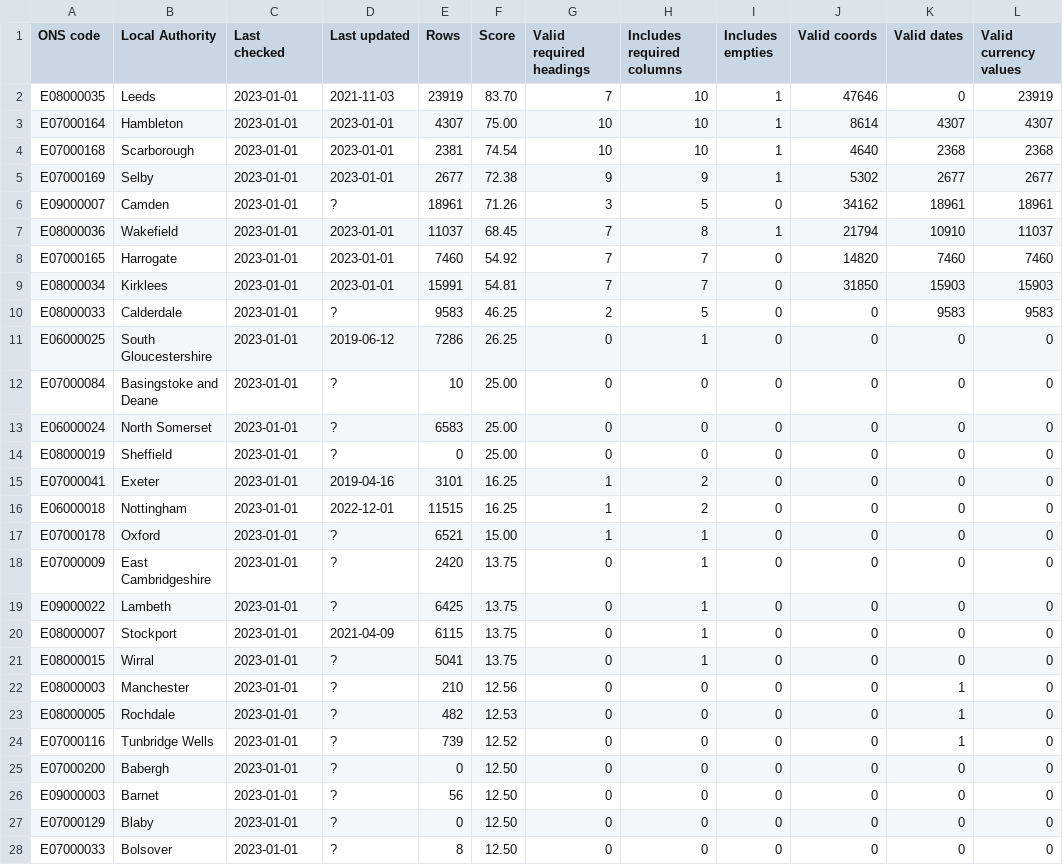
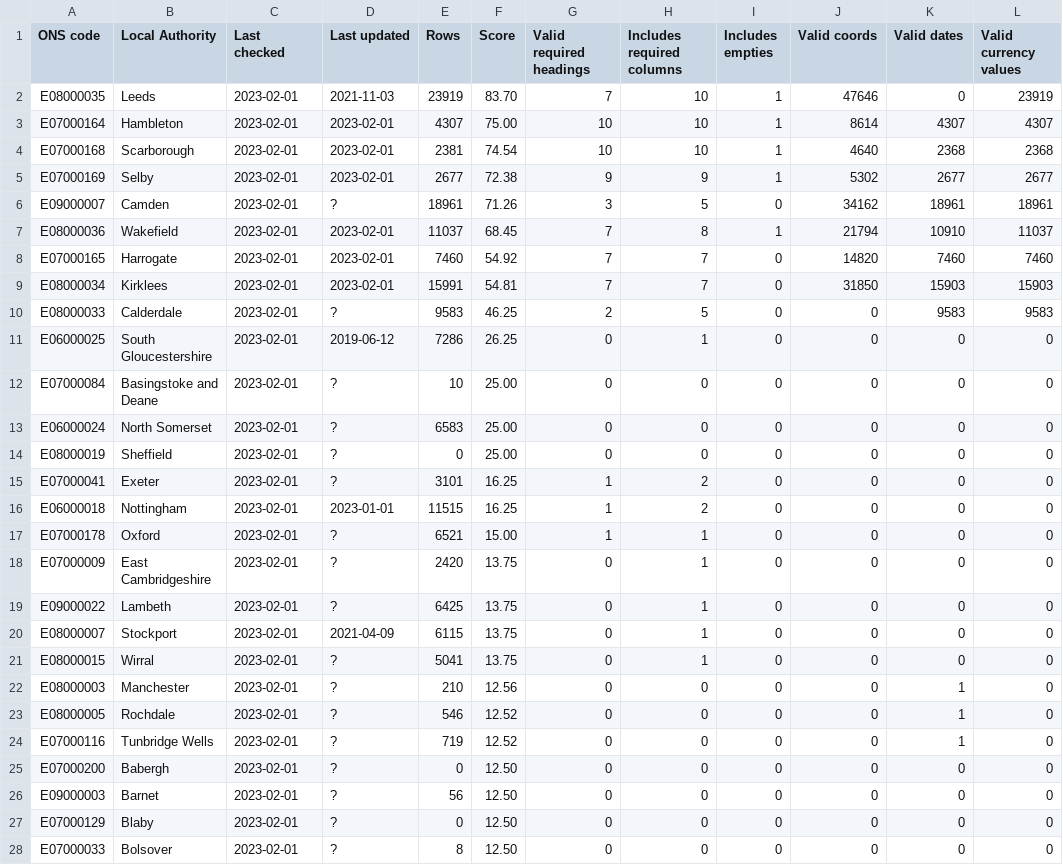
Before and after one commit to odileeds/business-rates, a CSV file: status.csv, drawn as a sheet; only a part is shown; the diff covers the shown part only; the diff names each change by its address in the sheet, - before the commit and + after, or states it on an @@ line.

```diff
--- a/status.csv
+++ b/status.csv
-C2:C28 (Last checked): 2023-01-01
+C2:C28 (Last checked): 2023-02-01
-D3:D5 (Last updated): 2023-01-01
+D3:D5 (Last updated): 2023-02-01
-D7:D9 (Last updated): 2023-01-01
+D7:D9 (Last updated): 2023-02-01
-D15 (Last updated): 2019-04-16
+D15 (Last updated): ?
-D16 (Last updated): 2022-12-01
+D16 (Last updated): 2023-01-01
-E23 (Rows): 482
+E23 (Rows): 546
-F23 (Score): 12.53
+F23 (Score): 12.52
-E24 (Rows): 739
+E24 (Rows): 719
```
Also changed, not shown: 21 edited cells elsewhere in this file, 1 other file.
